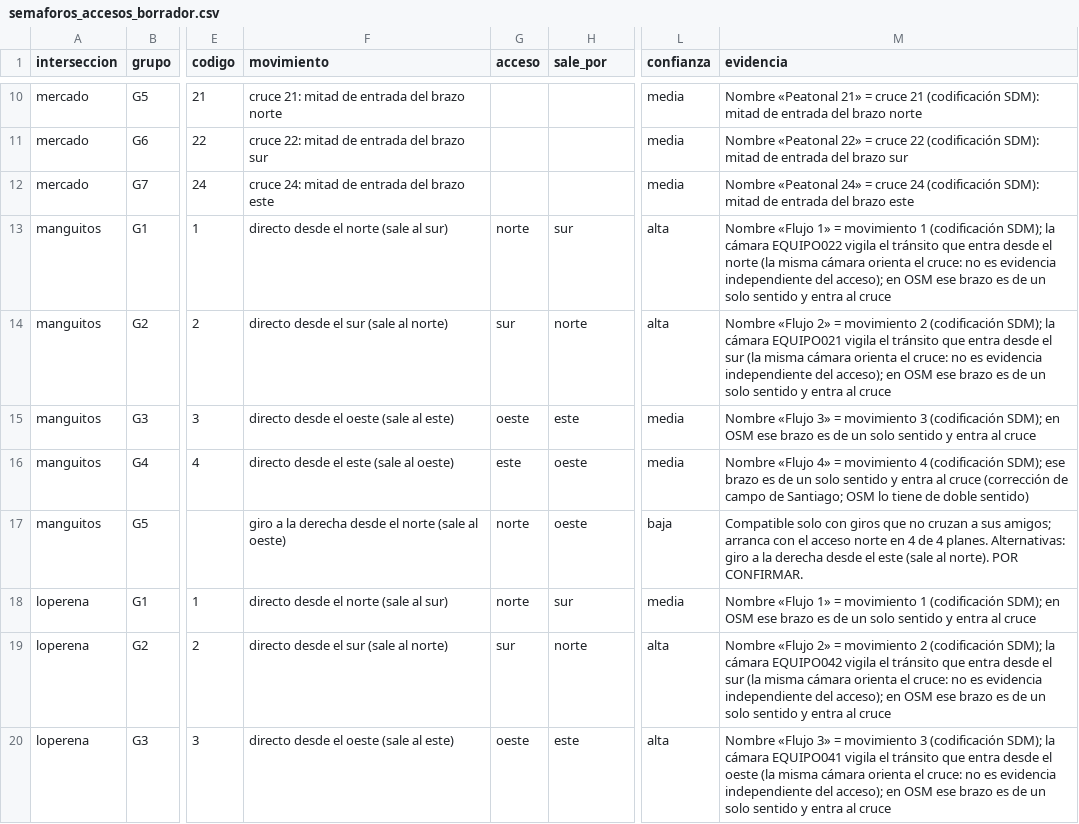
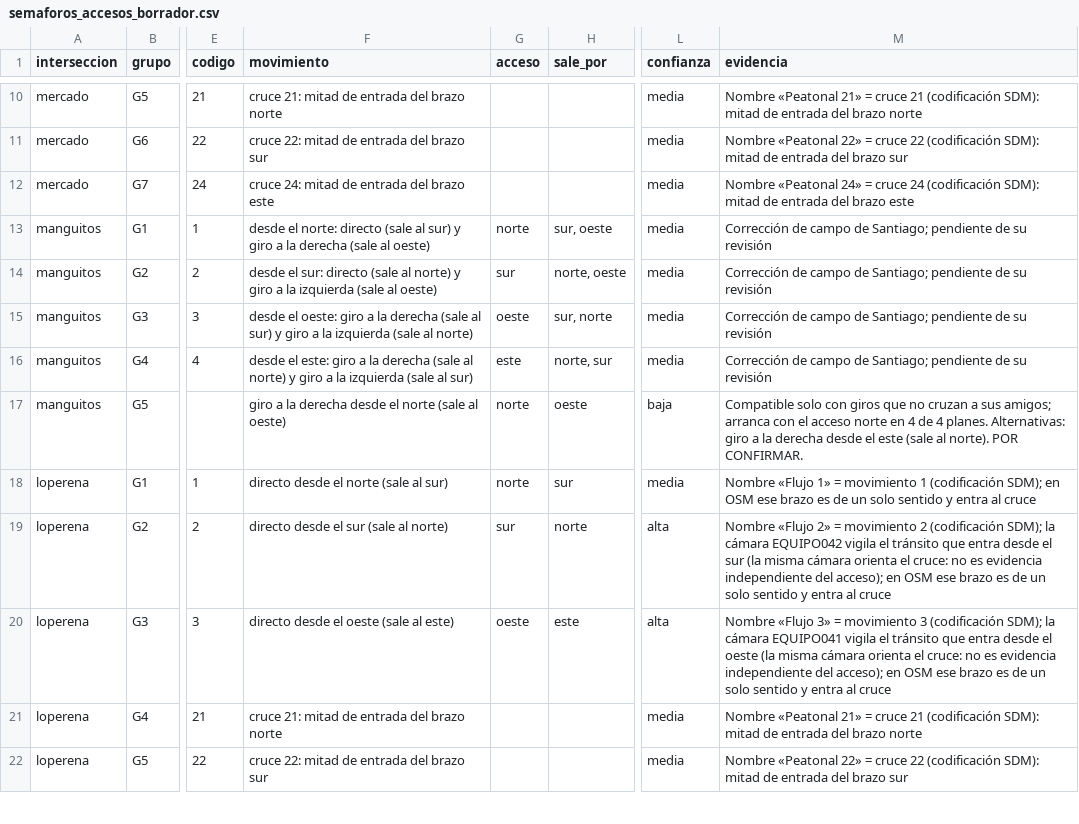
Before and after one commit to storreglosa/sast-valledupar, a CSV file: outputs/tables/semaforos_accesos_borrador.csv, drawn as a sheet; only a part is shown, gaps mark what is left out; the shorter side is filled out with more unchanged rows; the diff names each change by its address in the sheet, - before the commit and + after, or states it on an @@ line.

```diff
--- a/outputs/tables/semaforos_accesos_borrador.csv
+++ b/outputs/tables/semaforos_accesos_borrador.csv
-F13 (movimiento): directo desde el norte (sale al sur)
+F13 (movimiento): desde el norte: directo (sale al sur) y giro a la derecha (sale al oeste)
-H13 (sale_por): sur
+H13 (sale_por): sur, oeste
-L13:L14 (confianza): alta
+L13:L14 (confianza): media
-M13 (evidencia): Nombre «Flujo 1» = movimiento 1 (codificación SDM); la cámara EQUIPO022 vigila el tránsito que entra desde el norte (la misma cámara orienta el cruce: no es evidencia independiente del acceso); en OSM ese brazo es de un solo sentido y entra al cruce
+M13 (evidencia): Corrección de campo de Santiago; pendiente de su revisión
-F14 (movimiento): directo desde el sur (sale al norte)
+F14 (movimiento): desde el sur: directo (sale al norte) y giro a la izquierda (sale al oeste)
-H14 (sale_por): norte
+H14 (sale_por): norte, oeste
-M14 (evidencia): Nombre «Flujo 2» = movimiento 2 (codificación SDM); la cámara EQUIPO021 vigila el tránsito que entra desde el sur (la misma cámara orienta el cruce: no es evidencia independiente del acceso); en OSM ese brazo es de un solo sentido y entra al cruce
+M14 (evidencia): Corrección de campo de Santiago; pendiente de su revisión
-F15 (movimiento): directo desde el oeste (sale al este)
+F15 (movimiento): desde el oeste: giro a la derecha (sale al sur) y giro a la izquierda (sale al norte)
-H15 (sale_por): este
+H15 (sale_por): sur, norte
-M15 (evidencia): Nombre «Flujo 3» = movimiento 3 (codificación SDM); en OSM ese brazo es de un solo sentido y entra al cruce
+M15 (evidencia): Corrección de campo de Santiago; pendiente de su revisión
-F16 (movimiento): directo desde el este (sale al oeste)
+F16 (movimiento): desde el este: giro a la derecha (sale al norte) y giro a la izquierda (sale al sur)
-H16 (sale_por): oeste
+H16 (sale_por): norte, sur
-M16 (evidencia): Nombre «Flujo 4» = movimiento 4 (codificación SDM); ese brazo es de un solo sentido y entra al cruce (corrección de campo de Santiago; OSM lo tiene de doble sentido)
+M16 (evidencia): Corrección de campo de Santiago; pendiente de su revisión
```
Also changed, not shown: outputs/tables/semaforos_validacion.csv, 10 other files.
